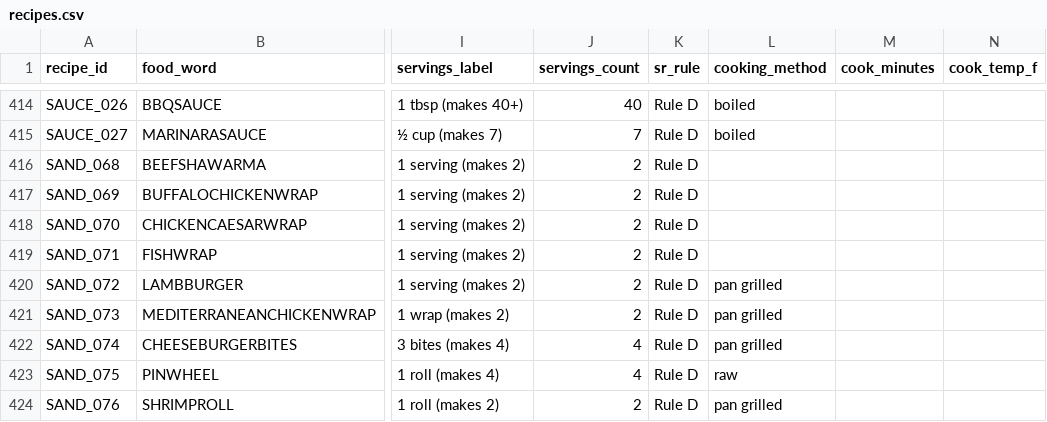
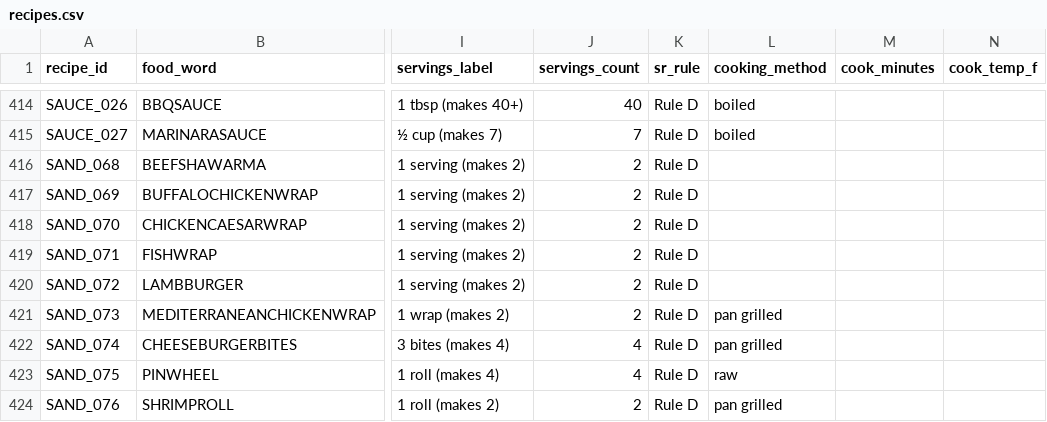
Before and after one commit to tlgeorgemailcom/daily-plate, a CSV file: recipes_v3/data/recipes.csv, drawn as a sheet; only a part is shown, gaps mark what is left out; the diff names each change by its address in the sheet, - before the commit and + after, or states it on an @@ line.

Commit message:
unlock SAND_072 Lamb Burger: blank top bar; patty pan grilled 9min (fried_meat)

```diff
--- a/recipes_v3/data/recipes.csv
+++ b/recipes_v3/data/recipes.csv
-L420 (cooking_method): pan grilled
+L420 (cooking_method): (empty)
```
Also changed, not shown: recipes_v3/data/recipe_sections.csv.
